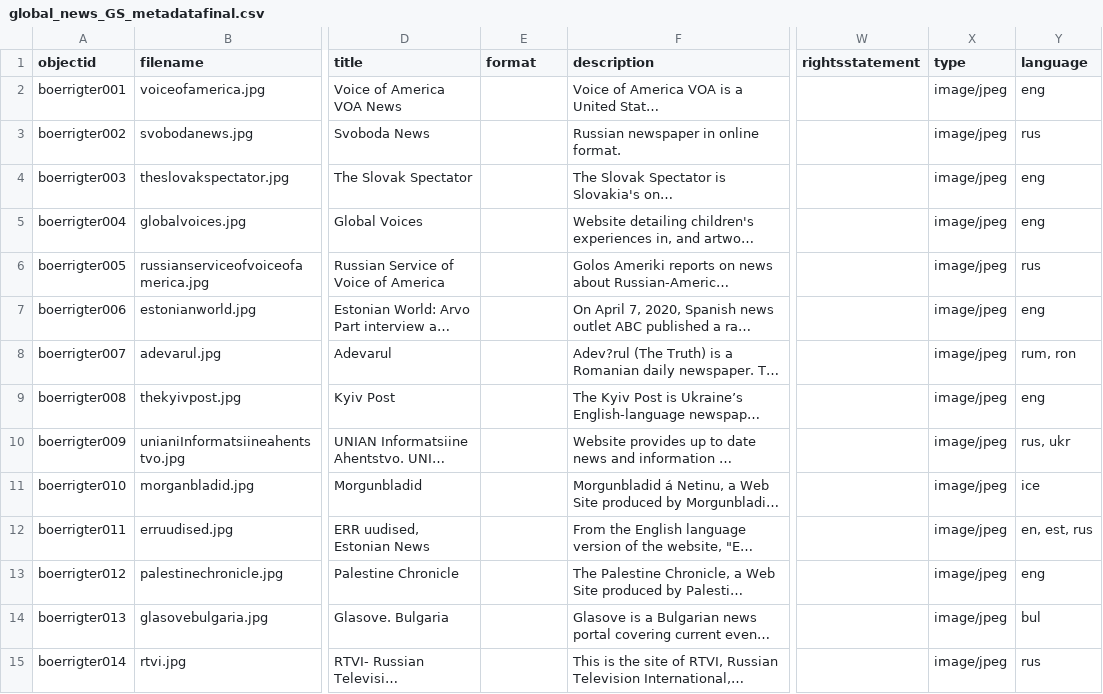
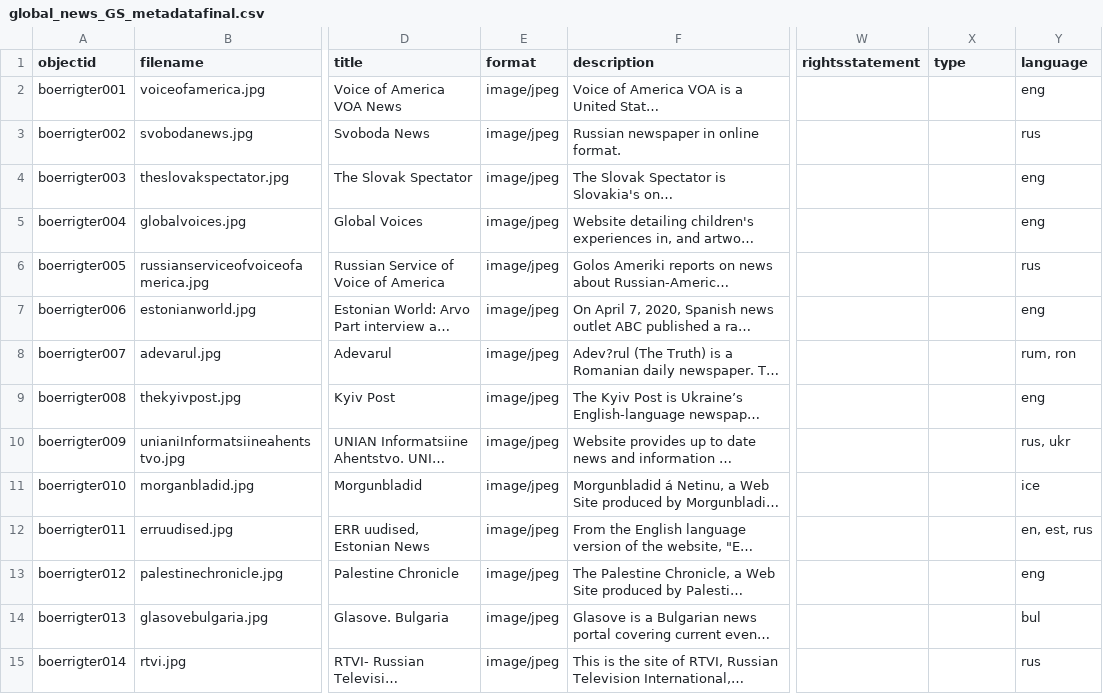
Before and after one commit to cboerrigter/global-news-demo, a CSV file: _data/global_news_GS_metadatafinal.csv, drawn as a sheet; only a part is shown, gaps mark what is left out; long unchanged cells end in …; the diff names each change by its address in the sheet, - before the commit and + after, or states it on an @@ line.

Commit message:
Add files via upload
changed type/format column

```diff
--- a/_data/global_news_GS_metadatafinal.csv
+++ b/_data/global_news_GS_metadatafinal.csv
-E2:E15 (format): (empty)
+E2:E15 (format): image/jpeg
-X2:X15 (type): image/jpeg
+X2:X15 (type): (empty)
```
